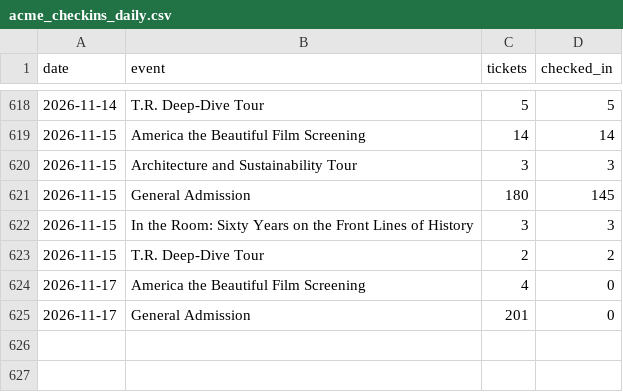
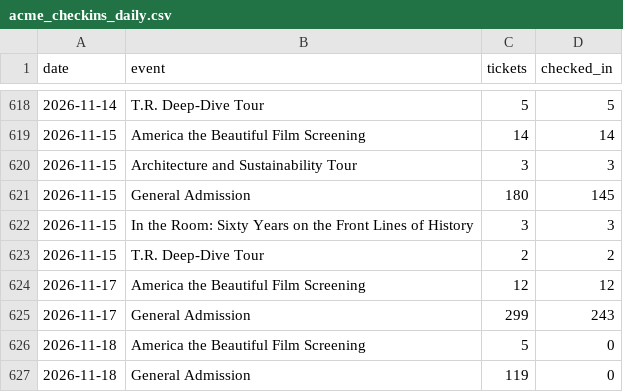
Before and after one commit to Theodore-Roosevelt-Presidential-Library/TourismData, a CSV file: data/acme_checkins_daily.csv, drawn as a sheet; only a part is shown, gaps mark what is left out.

```diff
--- a/data/acme_checkins_daily.csv
+++ b/data/acme_checkins_daily.csv
@@ -623,3 +623,5 @@ date,event,tickets,checked_in
 2026-11-15,T.R. Deep-Dive Tour,2,2
-2026-11-17,America the Beautiful Film Screening,4,0
-2026-11-17,General Admission,201,0
+2026-11-17,America the Beautiful Film Screening,12,12
+2026-11-17,General Admission,299,243
+2026-11-18,America the Beautiful Film Screening,5,0
+2026-11-18,General Admission,119,0
```
Also changed, not shown: data/acme_origin_zip.csv, data/acme_origin_zip_monthly.csv, 16 other files.
